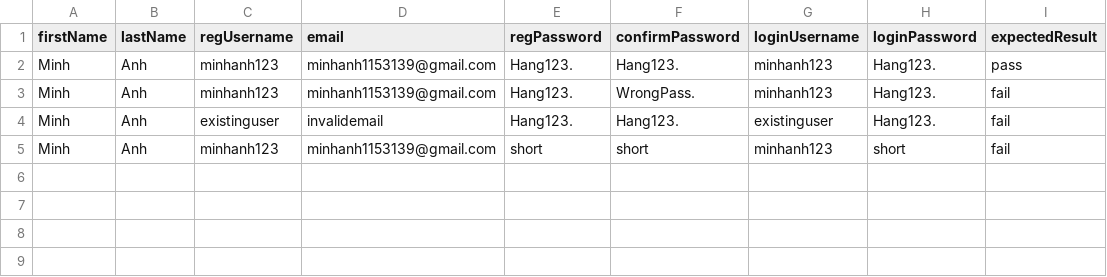
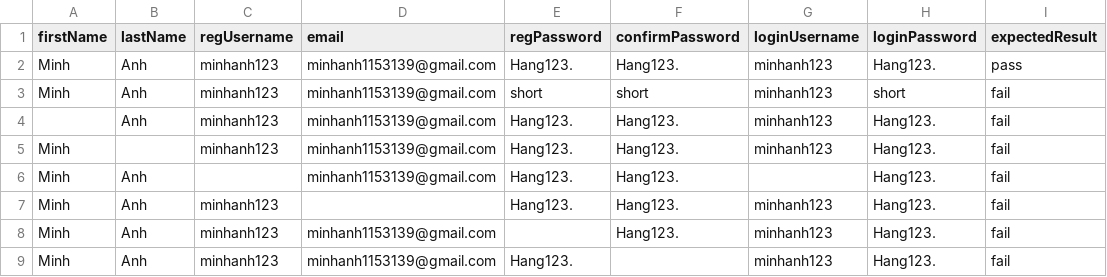
Before and after one commit to khamko07/TestFiNalKTPM, a CSV file: BanTest01/src/main/resources/testdata.csv, drawn as a sheet; removed rows and columns are numbered as before the commit, all else as after; the diff names each change by its address in the sheet, - before the commit and + after, or states it on an @@ line.

Commit message:
update testdata

```diff
--- a/BanTest01/src/main/resources/testdata.csv
+++ b/BanTest01/src/main/resources/testdata.csv
-row 3: Minh | Anh | minhanh123 | minhanh1153139@gmail.com | Hang123. | WrongPass. | minhanh123 | Hang123. | fail
-row 4: Minh | Anh | existinguser | invalidemail | Hang123. | Hang123. | existinguser | Hang123. | fail
+row 4:  | Anh | minhanh123 | minhanh1153139@gmail.com | Hang123. | Hang123. | minhanh123 | Hang123. | fail
+row 5: Minh |  | minhanh123 | minhanh1153139@gmail.com | Hang123. | Hang123. | minhanh123 | Hang123. | fail
+row 6: Minh | Anh |  | minhanh1153139@gmail.com | Hang123. | Hang123. |  | Hang123. | fail
+row 7: Minh | Anh | minhanh123 |  | Hang123. | Hang123. | minhanh123 | Hang123. | fail
+row 8: Minh | Anh | minhanh123 | minhanh1153139@gmail.com |  | Hang123. | minhanh123 | Hang123. | fail
+row 9: Minh | Anh | minhanh123 | minhanh1153139@gmail.com | Hang123. |  | minhanh123 | Hang123. | fail
```
